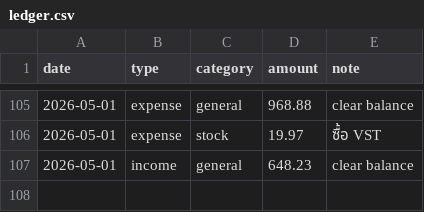
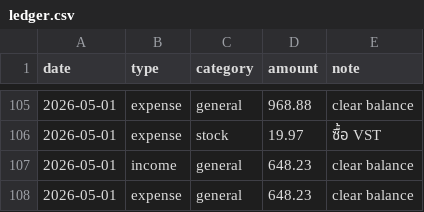
Before and after one commit to BenLaderan/ben-finances-, a CSV file: finances/ledger.csv, drawn as a sheet; only a part is shown, gaps mark what is left out; the diff names each change by its address in the sheet, - before the commit and + after, or states it on an @@ line.

Commit message:
ledger: expense 648.23 clear balance

```diff
--- a/finances/ledger.csv
+++ b/finances/ledger.csv
+row 108: 2026-05-01 | expense | general | 648.23 | clear balance
```
